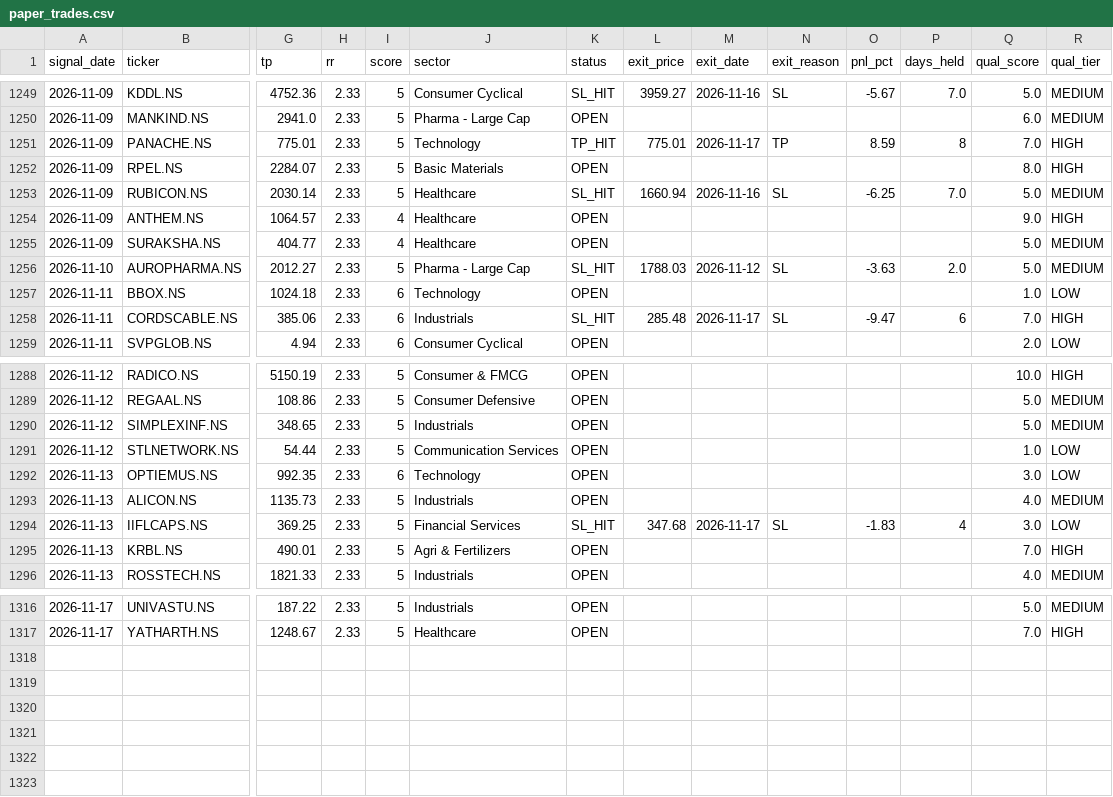
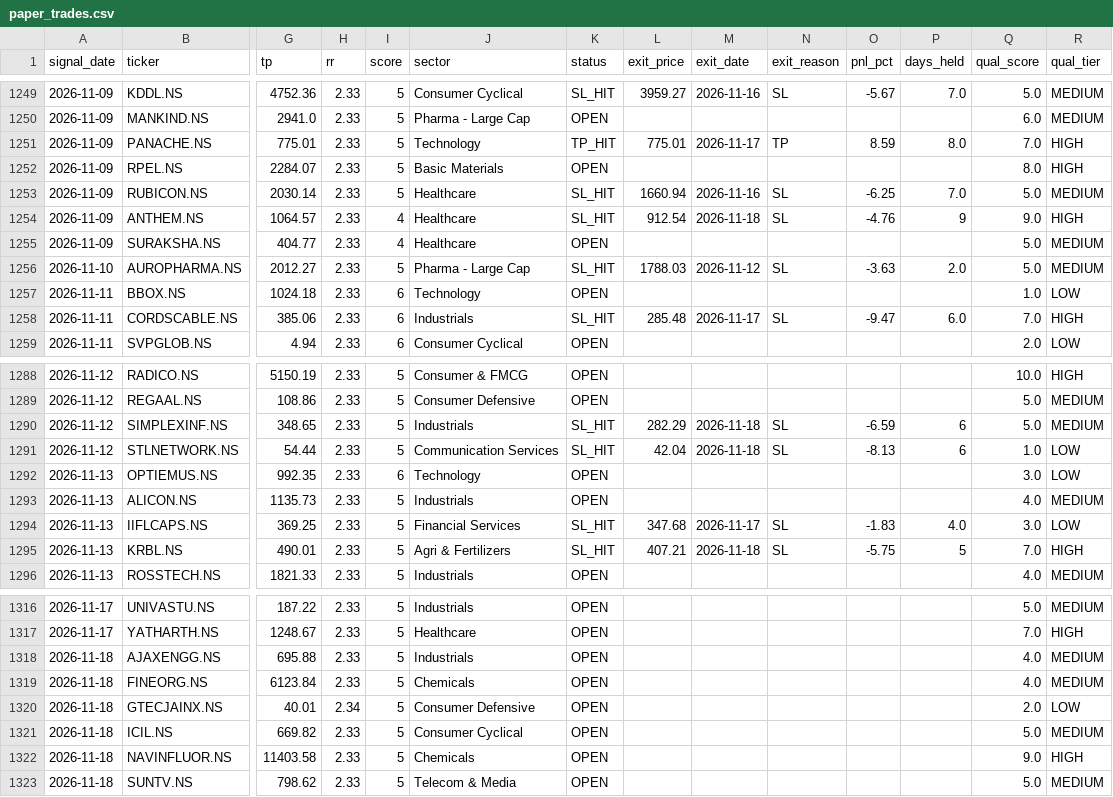
Before and after one commit to Tilak004/quant_backtesting, a CSV file: logs/paper_trades.csv, drawn as a sheet; only a part is shown, gaps mark what is left out; rows hold the shown columns only; the diff covers the shown part only; the diff names each change by its address in the sheet, - before the commit and + after, or states it on an @@ line.

```diff
--- a/logs/paper_trades.csv
+++ b/logs/paper_trades.csv
-P1251 (days_held): 8
+P1251 (days_held): 8.0
-K1254 (status): OPEN
+K1254 (status): SL_HIT
-L1254 (exit_price): (empty)
+L1254 (exit_price): 912.54
-M1254 (exit_date): (empty)
+M1254 (exit_date): 2026-11-18
-N1254 (exit_reason): (empty)
+N1254 (exit_reason): SL
-O1254 (pnl_pct): (empty)
+O1254 (pnl_pct): -4.76
-P1254 (days_held): (empty)
+P1254 (days_held): 9
-P1258 (days_held): 6
+P1258 (days_held): 6.0
-K1290:K1291 (status): OPEN
+K1290:K1291 (status): SL_HIT
-L1290 (exit_price): (empty)
+L1290 (exit_price): 282.29
-M1290:M1291 (exit_date): (empty)
+M1290:M1291 (exit_date): 2026-11-18
-N1290:N1291 (exit_reason): (empty)
+N1290:N1291 (exit_reason): SL
-O1290 (pnl_pct): (empty)
+O1290 (pnl_pct): -6.59
-P1290:P1291 (days_held): (empty)
+P1290:P1291 (days_held): 6
-L1291 (exit_price): (empty)
+L1291 (exit_price): 42.04
-O1291 (pnl_pct): (empty)
+O1291 (pnl_pct): -8.13
-P1294 (days_held): 4
+P1294 (days_held): 4.0
-K1295 (status): OPEN
+K1295 (status): SL_HIT
-L1295 (exit_price): (empty)
+L1295 (exit_price): 407.21
-M1295 (exit_date): (empty)
+M1295 (exit_date): 2026-11-18
-N1295 (exit_reason): (empty)
+N1295 (exit_reason): SL
-O1295 (pnl_pct): (empty)
+O1295 (pnl_pct): -5.75
-P1295 (days_held): (empty)
+P1295 (days_held): 5
+row 1318: 2026-11-18 | AJAXENGG.NS | 695.88 | 2.33 | 5 | Industrials | OPEN |  |  |  |  |  | 4.0 | MEDIUM
+row 1319: 2026-11-18 | FINEORG.NS | 6123.84 | 2.33 | 5 | Chemicals | OPEN |  |  |  |  |  | 4.0 | MEDIUM
+row 1320: 2026-11-18 | GTECJAINX.NS | 40.01 | 2.34 | 5 | Consumer Defensive | OPEN |  |  |  |  |  | 2.0 | LOW
+row 1321: 2026-11-18 | ICIL.NS | 669.82 | 2.33 | 5 | Consumer Cyclical | OPEN |  |  |  |  |  | 5.0 | MEDIUM
+row 1322: 2026-11-18 | NAVINFLUOR.NS | 11403.58 | 2.33 | 5 | Chemicals | OPEN |  |  |  |  |  | 9.0 | HIGH
+row 1323: 2026-11-18 | SUNTV.NS | 798.62 | 2.33 | 5 | Telecom & Media | OPEN |  |  |  |  |  | 5.0 | MEDIUM
```
Also changed, not shown: 35 edited cells elsewhere in this file.
